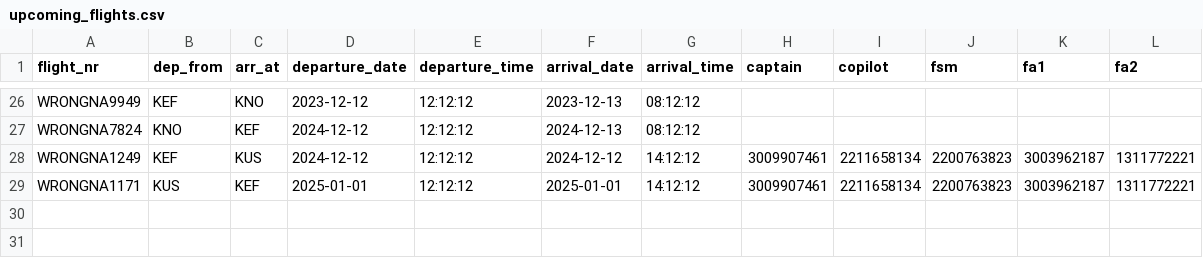
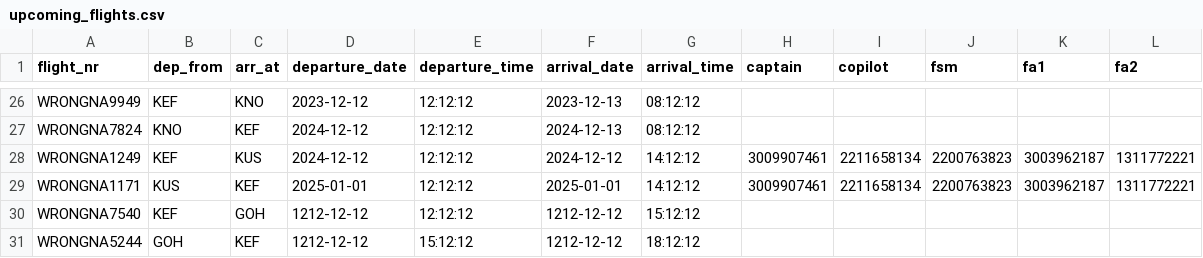
Before and after one commit to riko-efendi/NaN-Air-H7, a CSV file: _PROJECT/files/upcoming_flights.csv, drawn as a sheet; only a part is shown, gaps mark what is left out; the diff names each change by its address in the sheet, - before the commit and + after, or states it on an @@ line.

```diff
--- a/_PROJECT/files/upcoming_flights.csv
+++ b/_PROJECT/files/upcoming_flights.csv
+row 30: WRONGNA7540 | KEF | GOH | 1212-12-12 | 12:12:12 | 1212-12-12 | 15:12:12
+row 31: WRONGNA5244 | GOH | KEF | 1212-12-12 | 15:12:12 | 1212-12-12 | 18:12:12
```
Also changed, not shown: 2 other files.
